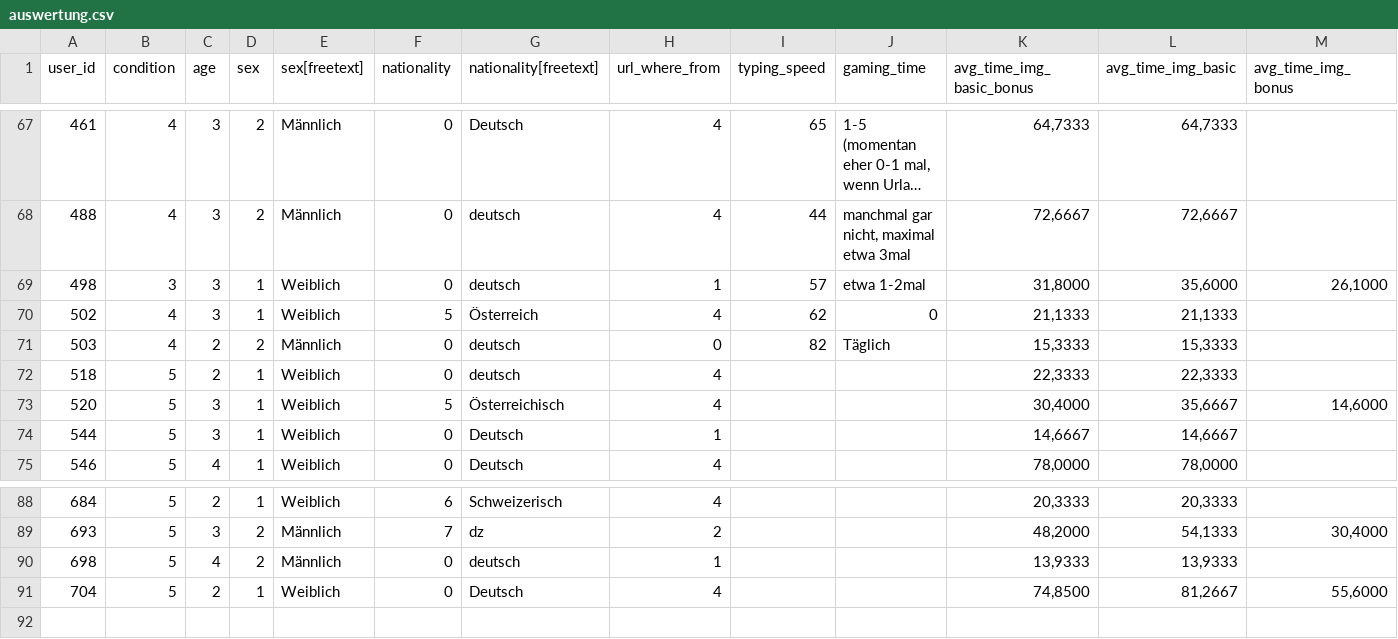
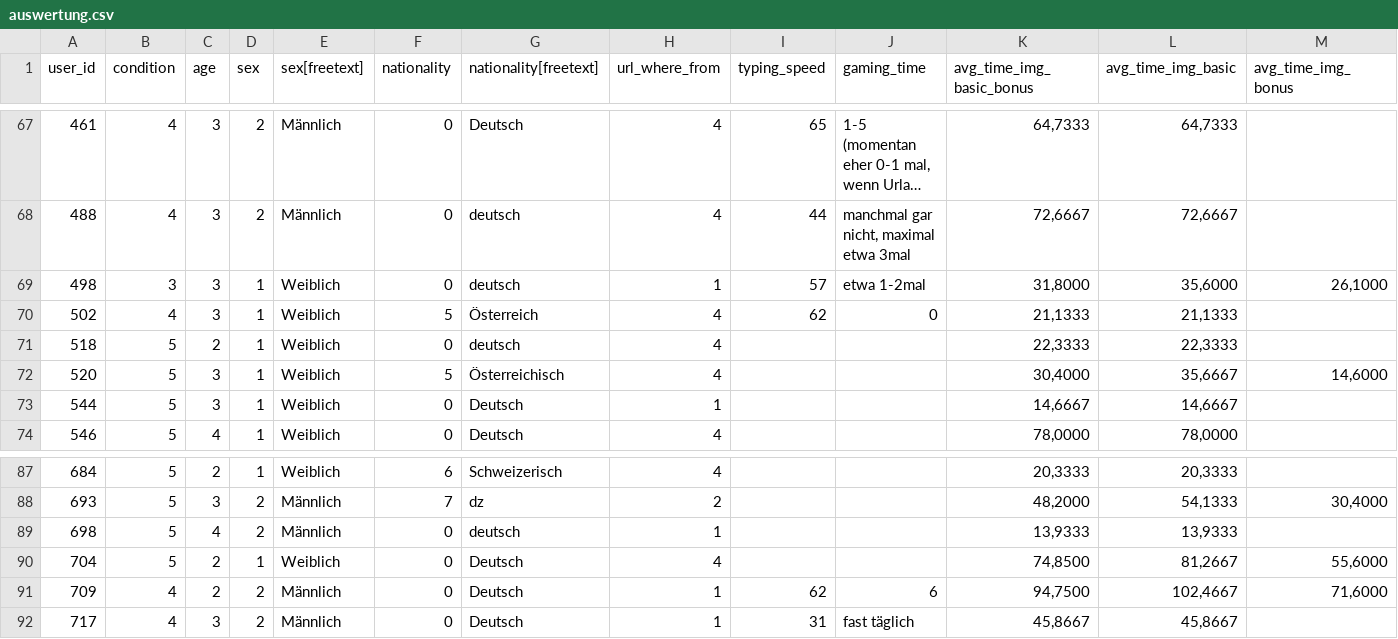
Before and after one commit to Django7/GIAP, a CSV file: code/CSVScripts/CSV/auswertung.csv, drawn as a sheet; only a part is shown, gaps mark what is left out; long unchanged cells end in …; removed rows and columns are numbered as before the commit, all else as after; rows hold the shown columns only; the diff names each change by its address in the sheet, - before the commit and + after, or states it on an @@ line.

Commit message:
added new concept

```diff
--- a/code/CSVScripts/CSV/auswertung.csv
+++ b/code/CSVScripts/CSV/auswertung.csv
-row 71: 503 | 4 | 2 | 2 | Männlich | 0 | deutsch | 0 | 82 | Täglich | 15,3333 | 15,3333
+row 91: 709 | 4 | 2 | 2 | Männlich | 0 | Deutsch | 1 | 62 | 6 | 94,7500 | 102,4667 | 71,6000
+row 92: 717 | 4 | 3 | 2 | Männlich | 0 | Deutsch | 1 | 31 | fast täglich | 45,8667 | 45,8667
```
Also changed, not shown: 3 other files.
